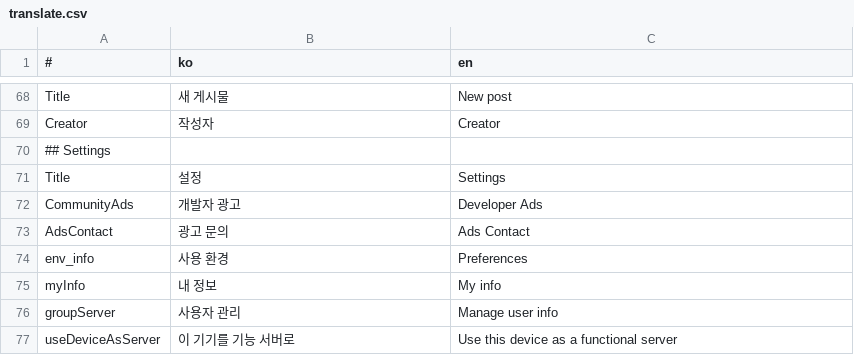
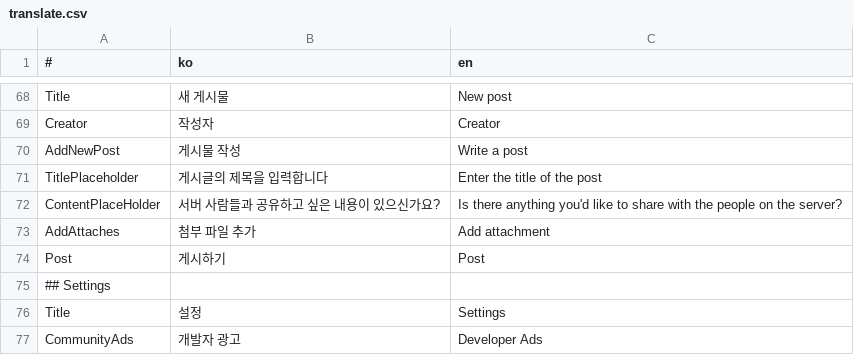
Before and after one commit to is2you2/pjcone, a CSV file: src/assets/data/translate.csv, drawn as a sheet; only a part is shown, gaps mark what is left out; the shorter side is filled out with more unchanged rows; the diff names each change by its address in the sheet, - before the commit and + after, or states it on an @@ line.

```diff
--- a/src/assets/data/translate.csv
+++ b/src/assets/data/translate.csv
+row 70: AddNewPost | 게시물 작성 | Write a post
+row 71: TitlePlaceholder | 게시글의 제목을 입력합니다 | Enter the title of the post
+row 72: ContentPlaceHolder | 서버 사람들과 공유하고 싶은 내용이 있으신가요? | Is there anything you'd like to share with the people on the server?
+row 73: AddAttaches | 첨부 파일 추가 | Add attachment
+row 74: Post | 게시하기 | Post
```
Also changed, not shown: 3 other files.
